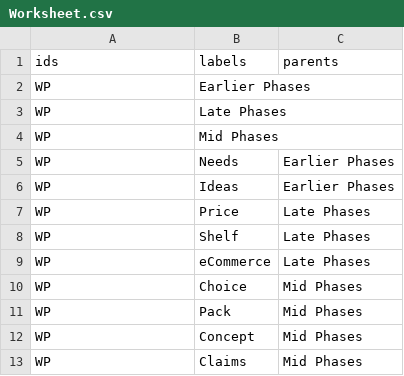
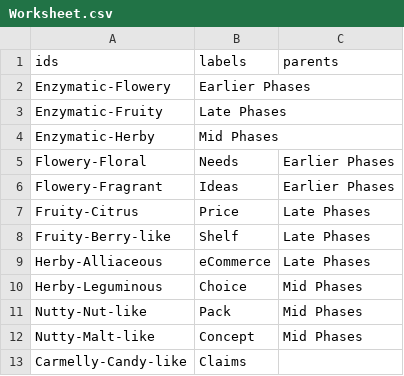
Before and after one commit to Sergio102472/test, a CSV file: Worksheet.csv, drawn as a sheet.

Commit message:
asas
asas

```diff
--- a/Worksheet.csv
+++ b/Worksheet.csv
@@ -1,13 +1,13 @@
 ids,labels,parents
-WP,Earlier Phases,
-WP,Late Phases,
-WP,Mid Phases,
-WP,Needs,Earlier Phases
-WP,Ideas,Earlier Phases
-WP,Price,Late Phases
-WP,Shelf,Late Phases
-WP,eCommerce,Late Phases
-WP,Choice,Mid Phases
-WP,Pack,Mid Phases
-WP,Concept,Mid Phases
-WP,Claims,Mid Phases
+Enzymatic-Flowery,Earlier Phases,
+Enzymatic-Fruity,Late Phases,
+Enzymatic-Herby,Mid Phases,
+Flowery-Floral,Needs,Earlier Phases
+Flowery-Fragrant,Ideas,Earlier Phases
+Fruity-Citrus,Price,Late Phases
+Fruity-Berry-like,Shelf,Late Phases
+Herby-Alliaceous,eCommerce,Late Phases
+Herby-Leguminous,Choice,Mid Phases
+Nutty-Nut-like,Pack,Mid Phases
+Nutty-Malt-like,Concept,Mid Phases
+Carmelly-Candy-like,Claims
```
